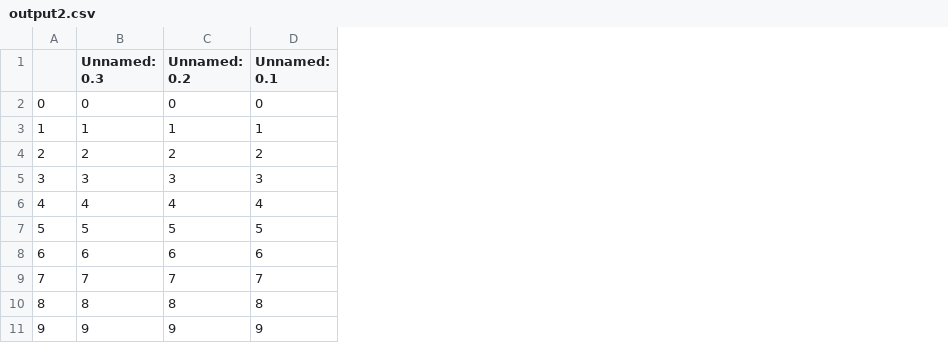
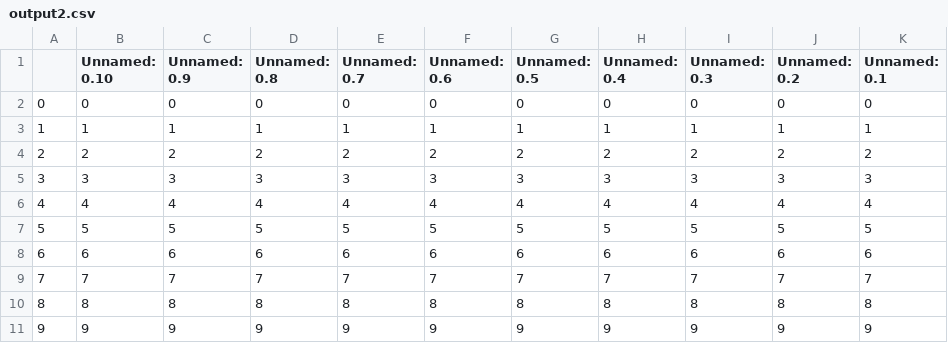
Before and after one commit to aabhik-coder/upahar, a CSV file: upahar/static/output2.csv, drawn as a sheet; only a part is shown; the diff names each change by its address in the sheet, - before the commit and + after, or states it on an @@ line.

```diff
--- a/upahar/static/output2.csv
+++ b/upahar/static/output2.csv
+column B (Unnamed: 0.10), rows 2-11: 0 | 1 | 2 | 3 | 4 | 5 | 6 | 7 | 8 | 9
+column C (Unnamed: 0.9), rows 2-11: 0 | 1 | 2 | 3 | 4 | 5 | 6 | 7 | 8 | 9
+column D (Unnamed: 0.8), rows 2-11: 0 | 1 | 2 | 3 | 4 | 5 | 6 | 7 | 8 | 9
+column E (Unnamed: 0.7), rows 2-11: 0 | 1 | 2 | 3 | 4 | 5 | 6 | 7 | 8 | 9
+column F (Unnamed: 0.6), rows 2-11: 0 | 1 | 2 | 3 | 4 | 5 | 6 | 7 | 8 | 9
+column G (Unnamed: 0.5), rows 2-11: 0 | 1 | 2 | 3 | 4 | 5 | 6 | 7 | 8 | 9
+column H (Unnamed: 0.4), rows 2-11: 0 | 1 | 2 | 3 | 4 | 5 | 6 | 7 | 8 | 9
```
Also changed, not shown: upahar/static/output.csv, 6 other files.
